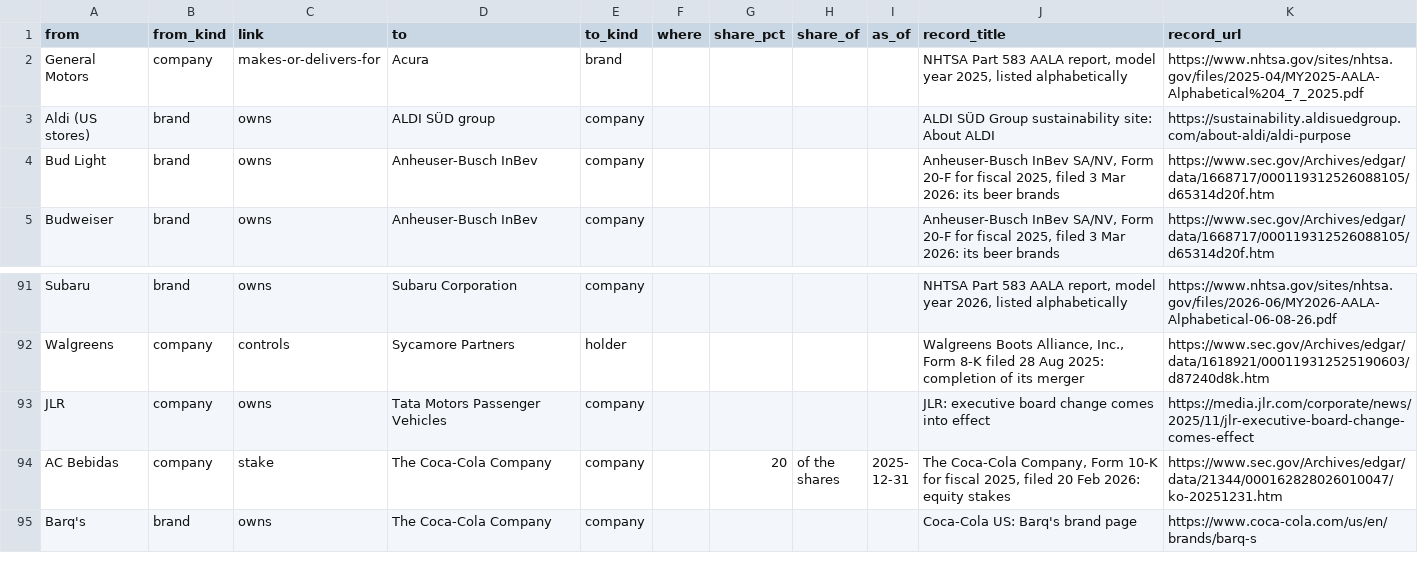
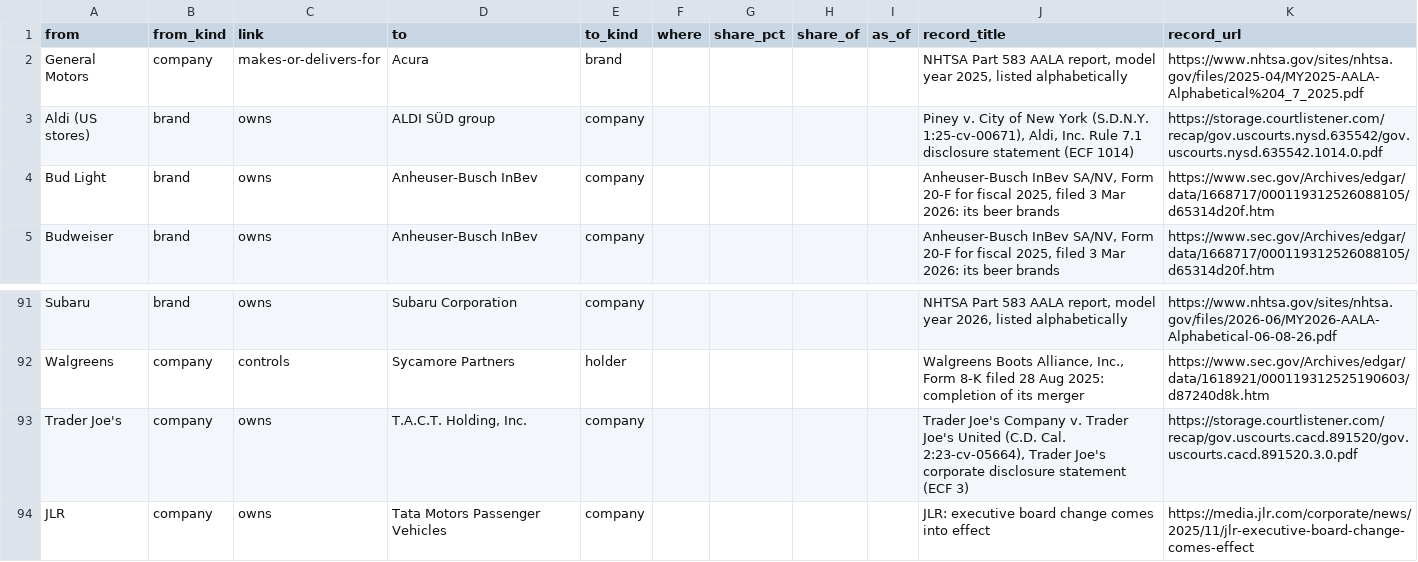
Before and after one commit to jeremiahsay/whoactuallymakes-data, a CSV file: data/ownership-links.csv, drawn as a sheet; only a part is shown, gaps mark what is left out; the shorter side is filled out with more unchanged rows.

```diff
--- a/data/ownership-links.csv
+++ b/data/ownership-links.csv
@@ -2,3 +2,3 @@ from,from_kind,link,to,to_kind,where,share_pct,share_of,as_of,record_title,recor
 General Motors,company,makes-or-delivers-for,Acura,brand,,,,,"NHTSA Part 583 AALA report, model year 2025, listed alphabetically",https://www.nhtsa.gov/sites/nhtsa.gov/files/2025-04/MY2025-AALA-Alphabetical%204_7_2025.pdf
-Aldi (US stores),brand,owns,ALDI SÜD group,company,,,,,ALDI SÜD Group sustainability site: About ALDI,https://sustainability.aldisuedgroup.com/about-aldi/aldi-purpose
+Aldi (US stores),brand,owns,ALDI SÜD group,company,,,,,"Piney v. City of New York (S.D.N.Y. 1:25-cv-00671), Aldi, Inc. Rule 7.1 disclosure statement (ECF 1014)",https://storage.courtlistener.com/recap/gov.uscourts.nysd.635542/gov.uscourts.nysd.635542.1014.0.pdf
 Bud Light,brand,owns,Anheuser-Busch InBev,company,,,,,"Anheuser-Busch InBev SA/NV, Form 20-F for fiscal 2025, filed 3 Mar 2026: its beer brands",https://www.sec.gov/Archives/edgar/data/1668717/000119312526088105/d65314d20f.htm
@@ -92,2 +92,3 @@ Subaru,brand,owns,Subaru Corporation,company,,,,,"NHTSA Part 583 AALA report, mo
 Walgreens,company,controls,Sycamore Partners,holder,,,,,"Walgreens Boots Alliance, Inc., Form 8-K filed 28 Aug 2025: completion of its merger",https://www.sec.gov/Archives/edgar/data/1618921/000119312525190603/d87240d8k.htm
+Trader Joe's,company,owns,"T.A.C.T. Holding, Inc.",company,,,,,"Trader Joe's Company v. Trader Joe's United (C.D. Cal. 2:23-cv-05664), Trader Joe's corporate disclosure statement (ECF 3)",https://storage.courtlistener.com/recap/gov.uscourts.cacd.891520/gov.uscourts.cacd.891520.3.0.pdf
 JLR,company,owns,Tata Motors Passenger Vehicles,company,,,,,JLR: executive board change comes into effect,https://media.jlr.com/corporate/news/2025/11/jlr-executive-board-change-comes-effect
```
Also changed, not shown: data/claims.csv, data/company-labels.csv, 16 other files.
